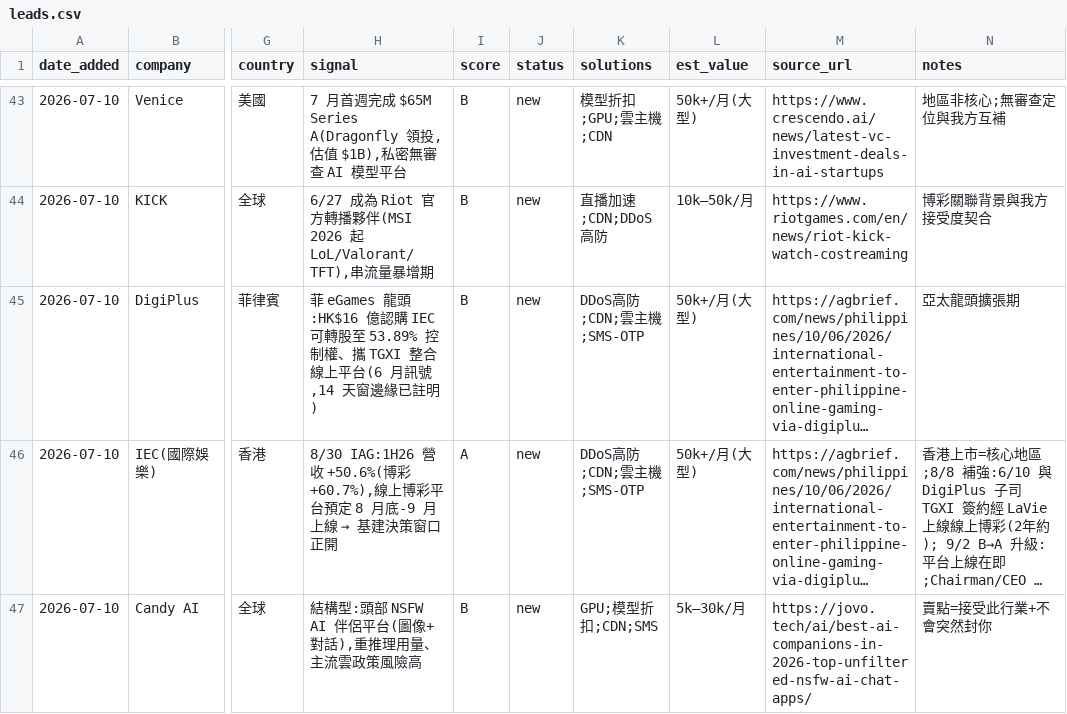
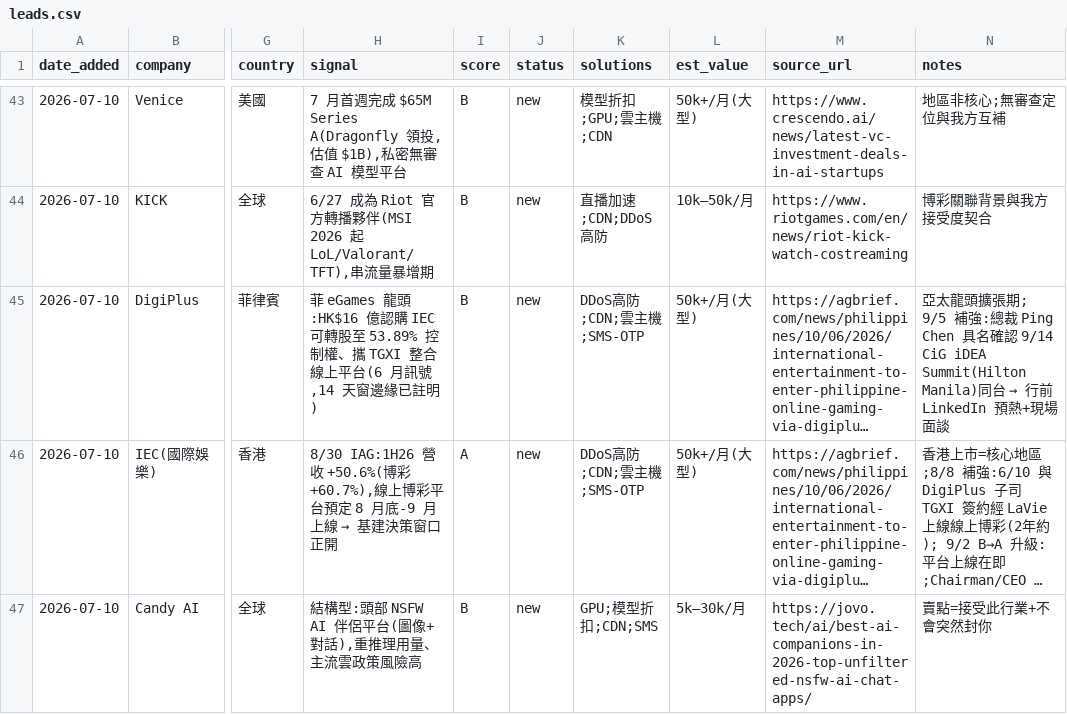
Before and after one commit to michael80321/AIBD, a CSV file: leads/leads.csv, drawn as a sheet; only a part is shown, gaps mark what is left out; long unchanged cells end in …; the diff covers the shown part only; the diff names each change by its address in the sheet, - before the commit and + after, or states it on an @@ line.

```diff
--- a/leads/leads.csv
+++ b/leads/leads.csv
@@ N45 (notes): …頭擴張期 → …頭擴張期; 9/5 補強:總裁 Ping Chen 具名確認 9/14 CiG iDEA Summit(Hilton Manila)同台 → 行前 LinkedIn 預熱+現場面談 @@
```
Also changed, not shown: 1 added row and 1 edited cell elsewhere in this file, 3 other files.
